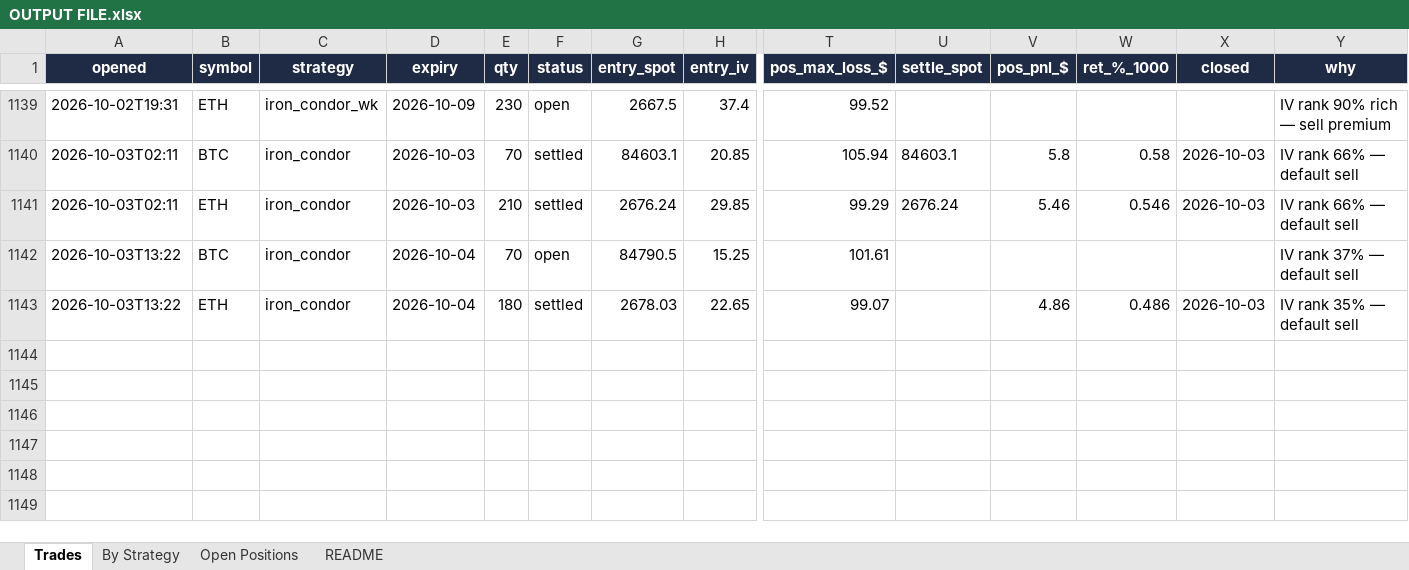
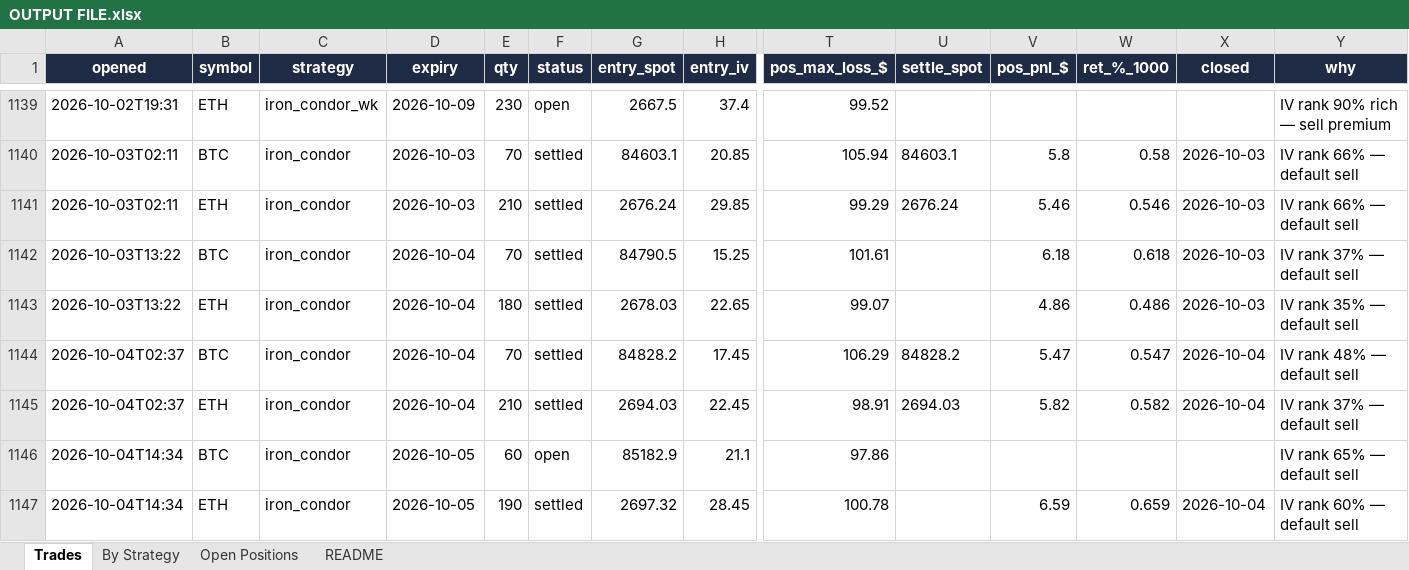
Before and after one commit to Ayushtambi2011/deltahedge-bot, an Excel workbook: OUTPUT FILE.xlsx, sheet Trades, drawn as a sheet; only a part is shown, gaps mark what is left out; values as stored, in another font and other column widths than the file's, no borders; rows hold the shown columns only; the diff names each change by its address in the sheet, - before the commit and + after, or states it on an @@ line.

```diff
--- a/OUTPUT FILE.xlsx (sheet Trades)
+++ b/OUTPUT FILE.xlsx (sheet Trades)
-F1142 (status): open
+F1142 (status): settled
-V1142 (pos_pnl_$): (empty)
+V1142 (pos_pnl_$): 6.18
-W1142 (ret_%_1000): (empty)
+W1142 (ret_%_1000): 0.618
-X1142 (closed): (empty)
+X1142 (closed): 2026-10-03
+row 1144: 2026-10-04T02:37 | BTC | iron_condor | 2026-10-04 | 70 | settled | 84828.2 | 17.45 | 106.29 | 84828.2 | 5.47 | 0.547 | 2026-10-04 | IV rank 48% — default sell
+row 1145: 2026-10-04T02:37 | ETH | iron_condor | 2026-10-04 | 210 | settled | 2694.03 | 22.45 | 98.91 | 2694.03 | 5.82 | 0.582 | 2026-10-04 | IV rank 37% — default sell
+row 1146: 2026-10-04T14:34 | BTC | iron_condor | 2026-10-05 | 60 | open | 85182.9 | 21.1 | 97.86 |  |  |  |  | IV rank 65% — default sell
+row 1147: 2026-10-04T14:34 | ETH | iron_condor | 2026-10-05 | 190 | settled | 2697.32 | 28.45 | 100.78 |  | 6.59 | 0.659 | 2026-10-04 | IV rank 60% — default sell
```
Also changed, not shown: sheet Open Positions, sheet By Strategy, sheet README, 2 other files.
